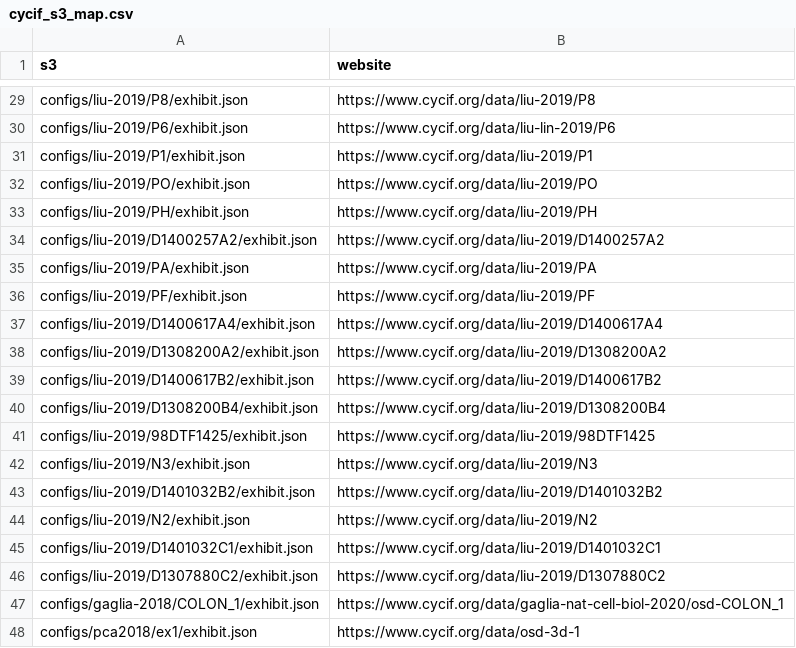
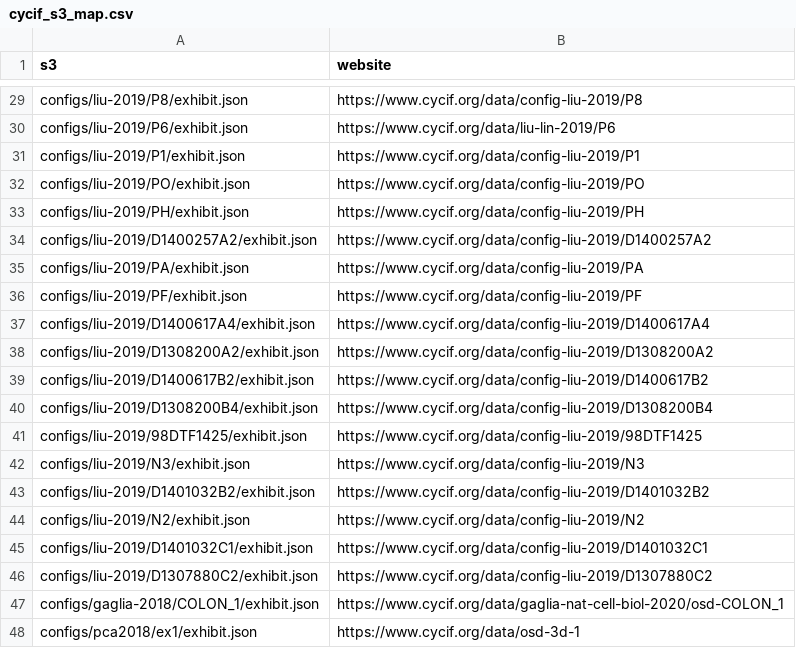
Before and after one commit to thejohnhoffer/count_minerva_reuse, a CSV file: cycif_s3_map.csv, drawn as a sheet; only a part is shown, gaps mark what is left out; the diff covers the shown part only; the diff names each change by its address in the sheet, - before the commit and + after, or states it on an @@ line.

```diff
--- a/cycif_s3_map.csv
+++ b/cycif_s3_map.csv
-B29 (website): https://www.cycif.org/data/liu-2019/P8
+B29 (website): https://www.cycif.org/data/config-liu-2019/P8
-B31 (website): https://www.cycif.org/data/liu-2019/P1
+B31 (website): https://www.cycif.org/data/config-liu-2019/P1
-B32 (website): https://www.cycif.org/data/liu-2019/PO
+B32 (website): https://www.cycif.org/data/config-liu-2019/PO
-B33 (website): https://www.cycif.org/data/liu-2019/PH
+B33 (website): https://www.cycif.org/data/config-liu-2019/PH
-B34 (website): https://www.cycif.org/data/liu-2019/D1400257A2
+B34 (website): https://www.cycif.org/data/config-liu-2019/D1400257A2
-B35 (website): https://www.cycif.org/data/liu-2019/PA
+B35 (website): https://www.cycif.org/data/config-liu-2019/PA
-B36 (website): https://www.cycif.org/data/liu-2019/PF
+B36 (website): https://www.cycif.org/data/config-liu-2019/PF
-B37 (website): https://www.cycif.org/data/liu-2019/D1400617A4
+B37 (website): https://www.cycif.org/data/config-liu-2019/D1400617A4
-B38 (website): https://www.cycif.org/data/liu-2019/D1308200A2
+B38 (website): https://www.cycif.org/data/config-liu-2019/D1308200A2
-B39 (website): https://www.cycif.org/data/liu-2019/D1400617B2
+B39 (website): https://www.cycif.org/data/config-liu-2019/D1400617B2
-B40 (website): https://www.cycif.org/data/liu-2019/D1308200B4
+B40 (website): https://www.cycif.org/data/config-liu-2019/D1308200B4
-B41 (website): https://www.cycif.org/data/liu-2019/98DTF1425
+B41 (website): https://www.cycif.org/data/config-liu-2019/98DTF1425
-B42 (website): https://www.cycif.org/data/liu-2019/N3
+B42 (website): https://www.cycif.org/data/config-liu-2019/N3
-B43 (website): https://www.cycif.org/data/liu-2019/D1401032B2
+B43 (website): https://www.cycif.org/data/config-liu-2019/D1401032B2
-B44 (website): https://www.cycif.org/data/liu-2019/N2
+B44 (website): https://www.cycif.org/data/config-liu-2019/N2
-B45 (website): https://www.cycif.org/data/liu-2019/D1401032C1
+B45 (website): https://www.cycif.org/data/config-liu-2019/D1401032C1
-B46 (website): https://www.cycif.org/data/liu-2019/D1307880C2
+B46 (website): https://www.cycif.org/data/config-liu-2019/D1307880C2
```
Also changed, not shown: 27 edited cells elsewhere in this file, 1 other file.
